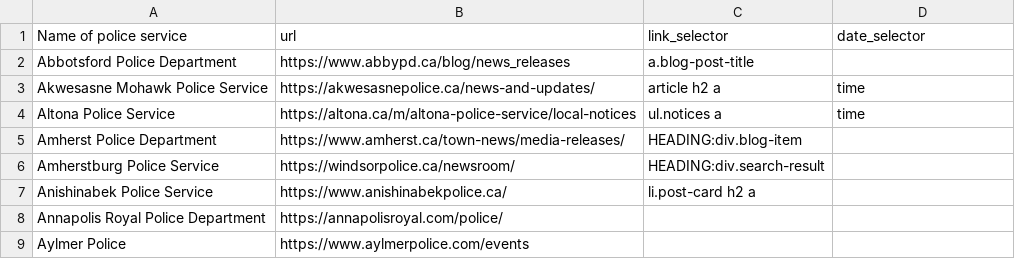
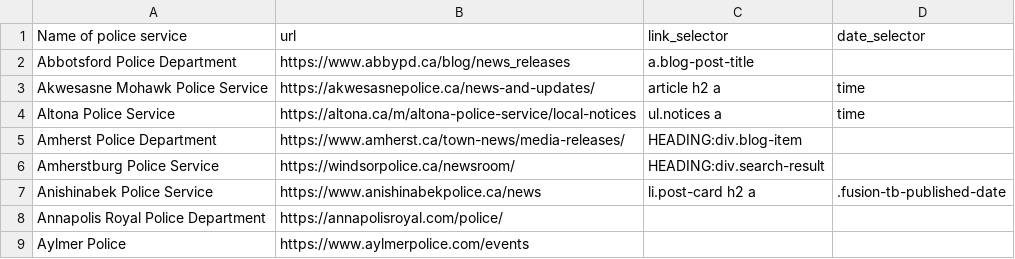
Before and after one commit to dexmcmillan/2026-personal-policescout, a CSV file: sources.csv, drawn as a sheet; only a part is shown.

Commit message:
Fix Anishinabek: correct URL to /news, add date selector; handle ordinal date suffixes in normalize_date

```diff
--- a/sources.csv
+++ b/sources.csv
@@ -6,3 +6,3 @@ Amherst Police Department,https://www.amherst.ca/town-news/media-releases/,HEADI
 Amherstburg Police Service,https://windsorpolice.ca/newsroom/,HEADING:div.search-result,
-Anishinabek Police Service,https://www.anishinabekpolice.ca/,li.post-card h2 a,
+Anishinabek Police Service,https://www.anishinabekpolice.ca/news,li.post-card h2 a,.fusion-tb-published-date
 Annapolis Royal Police Department,https://annapolisroyal.com/police/,,
```
Also changed, not shown: 1 other file.
